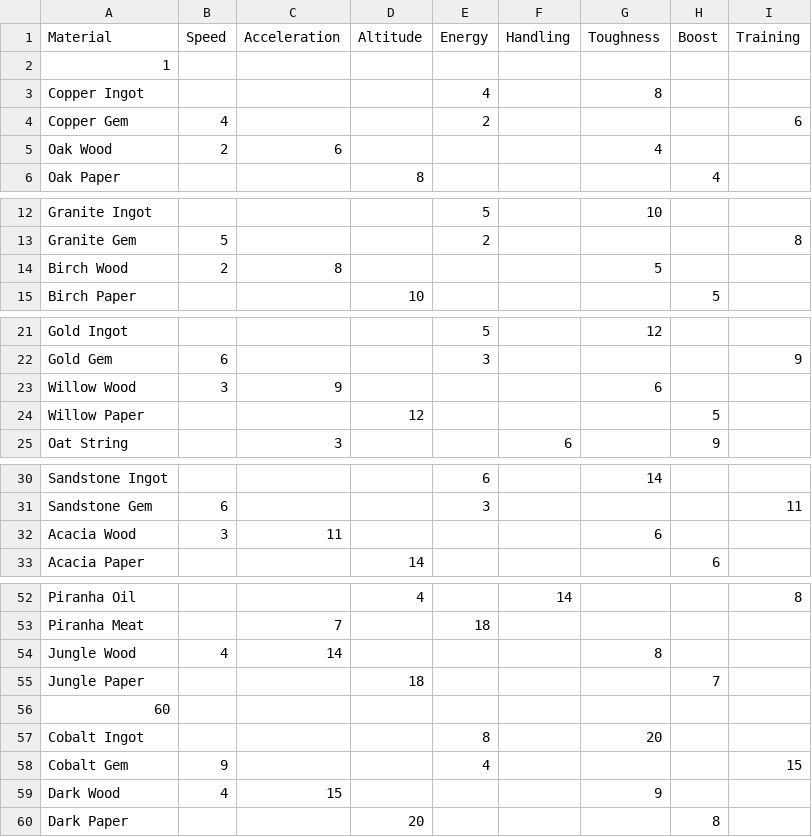
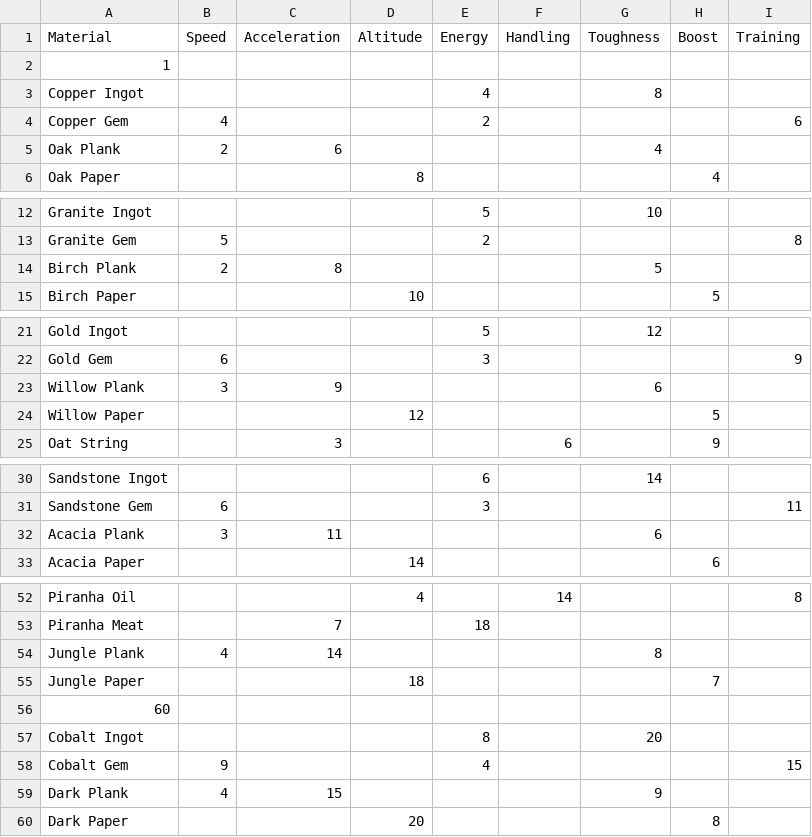
Before and after one commit to SpottyTheTurtle/mount-feeding-calculator, a CSV file: materials.csv, drawn as a sheet; only a part is shown, gaps mark what is left out; the diff covers the shown part only.

Commit message:
Wood -> Plank for consistency with the trade market

```diff
--- a/materials.csv
+++ b/materials.csv
@@ -4,3 +4,3 @@ Copper Ingot,,,,4,,8,,
 Copper Gem,4,,,2,,,,6
-Oak Wood,2,6,,,,4,,
+Oak Plank,2,6,,,,4,,
 Oak Paper,,,8,,,,4,
@@ -13,3 +13,3 @@ Granite Ingot,,,,5,,10,,
 Granite Gem,5,,,2,,,,8
-Birch Wood,2,8,,,,5,,
+Birch Plank,2,8,,,,5,,
 Birch Paper,,,10,,,,5,
@@ -22,3 +22,3 @@ Gold Ingot,,,,5,,12,,
 Gold Gem,6,,,3,,,,9
-Willow Wood,3,9,,,,6,,
+Willow Plank,3,9,,,,6,,
 Willow Paper,,,12,,,,5,
@@ -31,3 +31,3 @@ Sandstone Ingot,,,,6,,14,,
 Sandstone Gem,6,,,3,,,,11
-Acacia Wood,3,11,,,,6,,
+Acacia Plank,3,11,,,,6,,
 Acacia Paper,,,14,,,,6,
@@ -53,3 +53,3 @@ Piranha Oil,,,4,,14,,,8
 Piranha Meat,,7,,18,,,,
-Jungle Wood,4,14,,,,8,,
+Jungle Plank,4,14,,,,8,,
 Jungle Paper,,,18,,,,7,
@@ -58,3 +58,3 @@ Cobalt Ingot,,,,8,,20,,
 Cobalt Gem,9,,,4,,,,15
-Dark Wood,4,15,,,,9,,
+Dark Plank,4,15,,,,9,,
 Dark Paper,,,20,,,,8,
```
Also changed, not shown: 8 edited cells elsewhere in this file.
